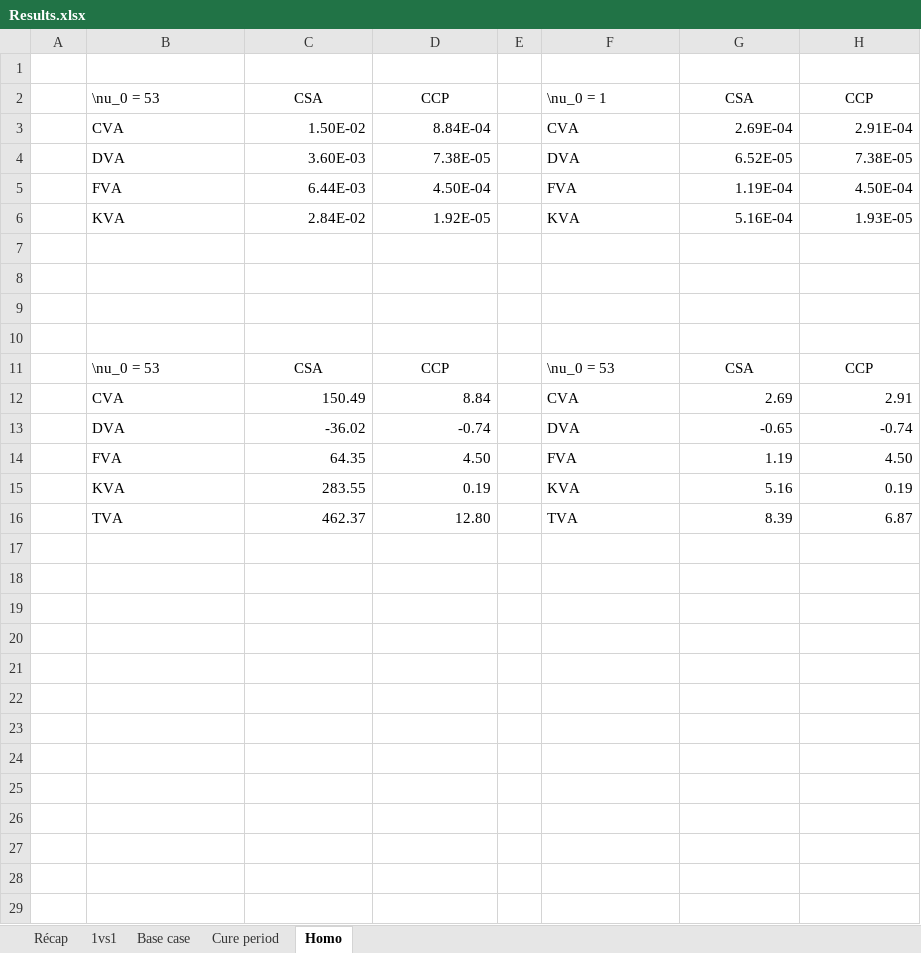
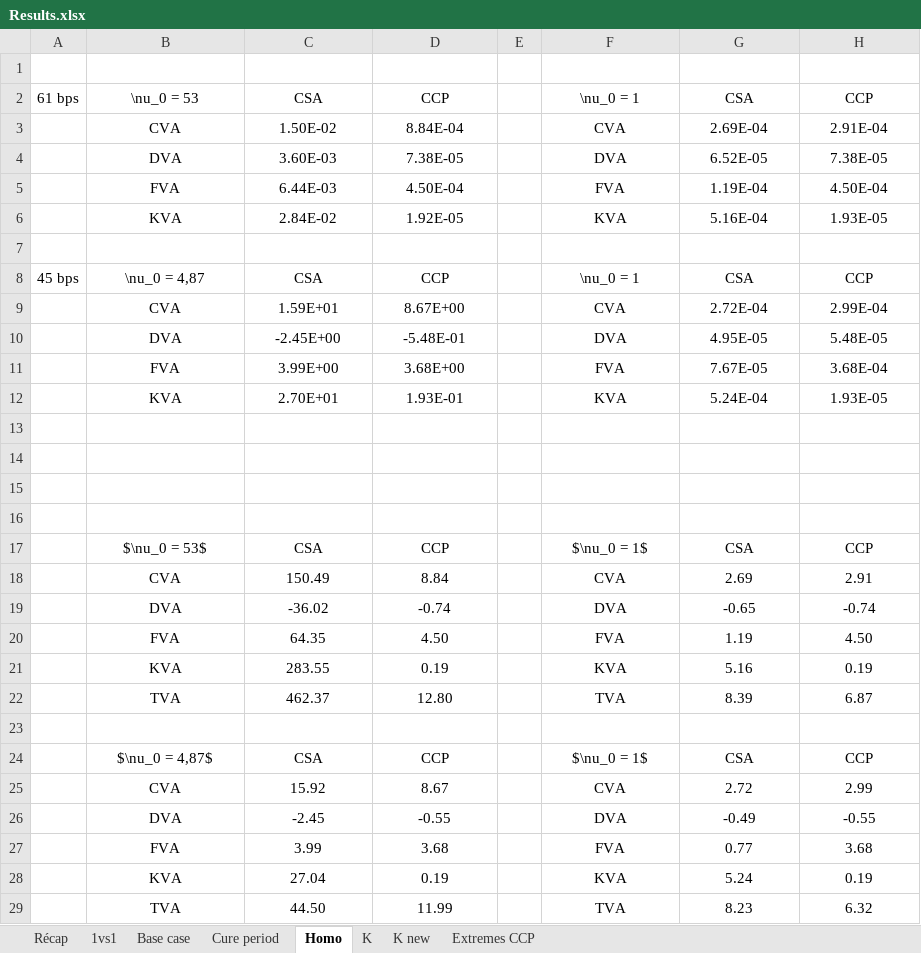
Before and after one commit to yarmenti/CCVA, an Excel workbook: notebooks/Results.xlsx, sheet Homo, drawn as a sheet; values as stored, in another font and other column widths than the file's, no borders; addresses are those after the commit; the diff names each change by its address in the sheet, - before the commit and + after, or states it on an @@ line.

```diff
--- a/notebooks/Results.xlsx (sheet Homo)
+++ b/notebooks/Results.xlsx (sheet Homo)
+sheet tab: K
+sheet tab: K new
+sheet tab: Extremes CCP
-A2: (empty)
+A2: 61 bps
-B2:B6 alignment: left
+B2:B6 alignment: center
-F2:F6 alignment: left
+F2:F6 alignment: center
-C3:D6 alignment: right
+C3:D6 alignment: center
-G3:H6 alignment: right
+G3:H6 alignment: center
+row 8: 45 bps | \nu_0 = 4,87 | CSA | CCP |  | \nu_0 = 1 | CSA | CCP
+row 9:  | CVA | 1.59E+01 | 8.67E+00 |  | CVA | 2.72E-04 | 2.99E-04
+row 10:  | DVA | -2.45E+00 | -5.48E-01 |  | DVA | 4.95E-05 | 5.48E-05
+row 11:  | FVA | 3.99E+00 | 3.68E+00 |  | FVA | 7.67E-05 | 3.68E-04
+row 12:  | KVA | 2.70E+01 | 1.93E-01 |  | KVA | 5.24E-04 | 1.93E-05
+row 16: (empty)
-B17: \nu_0 = 53
+B17: $\nu_0 = 53$
-B17:B22 alignment: left
+B17:B22 alignment: center
-F17: \nu_0 = 53
+F17: $\nu_0 = 1$
-F17:F22 alignment: left
+F17:F22 alignment: center
-C18:D22 alignment: right
+C18:D22 alignment: center
-G18:H22 alignment: right
+G18:H22 alignment: center
+row 23: (empty)
+row 24:  | $\nu_0 = 4,87$ | CSA | CCP |  | $\nu_0 = 1$ | CSA | CCP
+row 25:  | CVA | 15.92 | 8.67 |  | CVA | 2.72 | 2.99
+row 26:  | DVA | -2.45 | -0.55 |  | DVA | -0.49 | -0.55
+row 27:  | FVA | 3.99 | 3.68 |  | FVA | 0.77 | 3.68
+row 28:  | KVA | 27.04 | 0.19 |  | KVA | 5.24 | 0.19
+row 29:  | TVA | 44.50 | 11.99 |  | TVA | 8.23 | 6.32
```
Also changed, not shown: formulas that keep their value, 10 other files.
